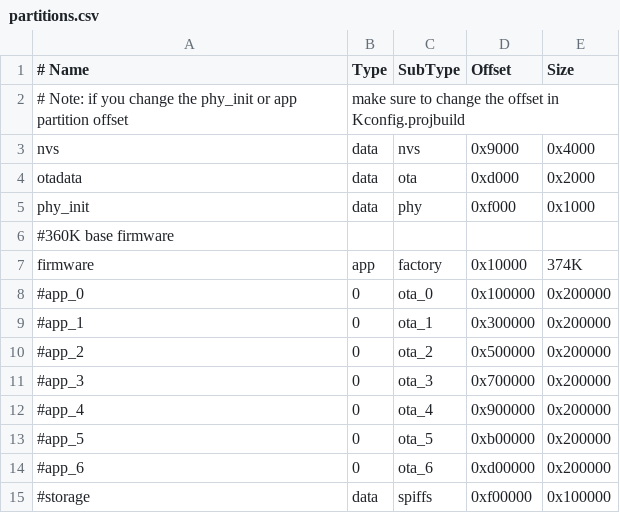
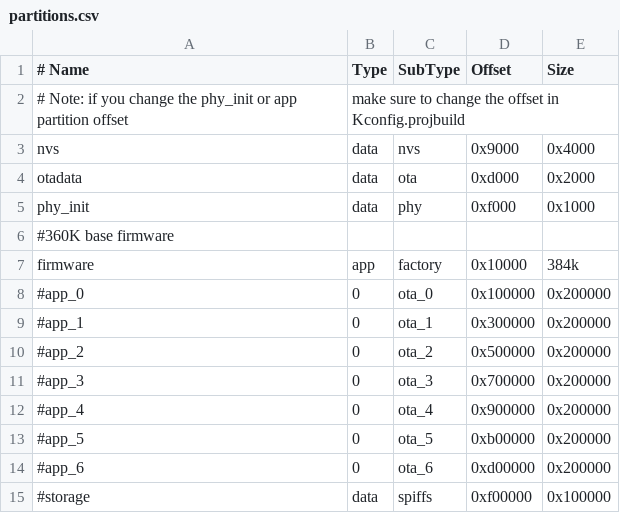
Before and after one commit to FantasyGmm/esplay-base-firmware, a CSV file: partitions.csv, drawn as a sheet.

```diff
--- a/partitions.csv
+++ b/partitions.csv
@@ -6,3 +6,3 @@ phy_init, data,     phy,   0xf000,   0x1000
 #360K base firmware
-firmware,  app, factory,  0x10000,   374K
+firmware,  app, factory,  0x10000,   384k
 #app_0,       0,   ota_0, 0x100000, 0x200000
```
Also changed, not shown: 2 other files.
